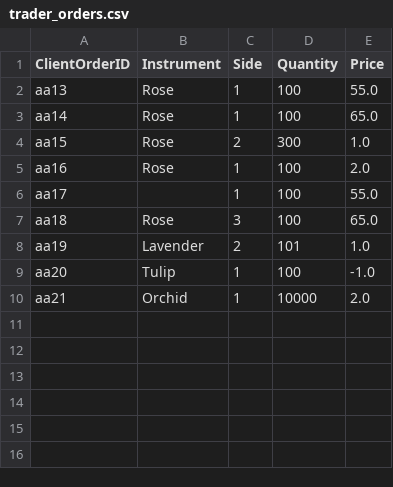
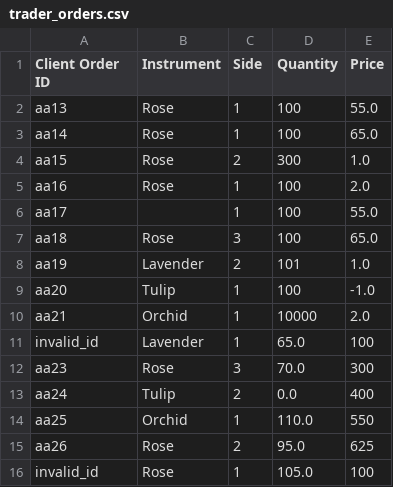
Before and after one commit to Ishana-Dewmini/LSEG_Flower-Exchange, a CSV file: trader_orders.csv, drawn as a sheet.

```diff
--- a/trader_orders.csv
+++ b/trader_orders.csv
@@ -1,2 +1,2 @@
-ClientOrderID,Instrument,Side,Quantity,Price
+Client Order ID,Instrument,Side,Quantity,Price
 aa13,Rose,1,100,55.0
@@ -10 +10,7 @@ aa20,Tulip,1,100,-1.0
 aa21,Orchid,1,10000,2.0
+invalid_id,Lavender,1,65.0,100
+aa23,Rose,3,70.0,300
+aa24,Tulip,2,0.0,400
+aa25,Orchid,1,110.0,550
+aa26,Rose,2,95.0,625
+invalid_id,Rose,1,105.0,100
```
Also changed, not shown: 7 other files.
